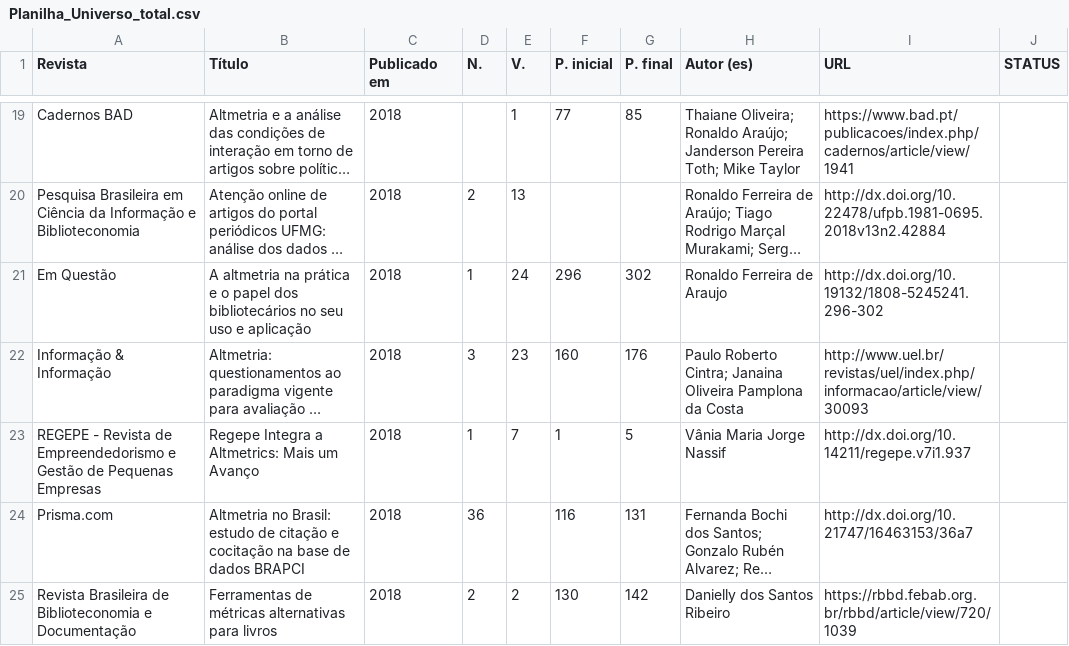
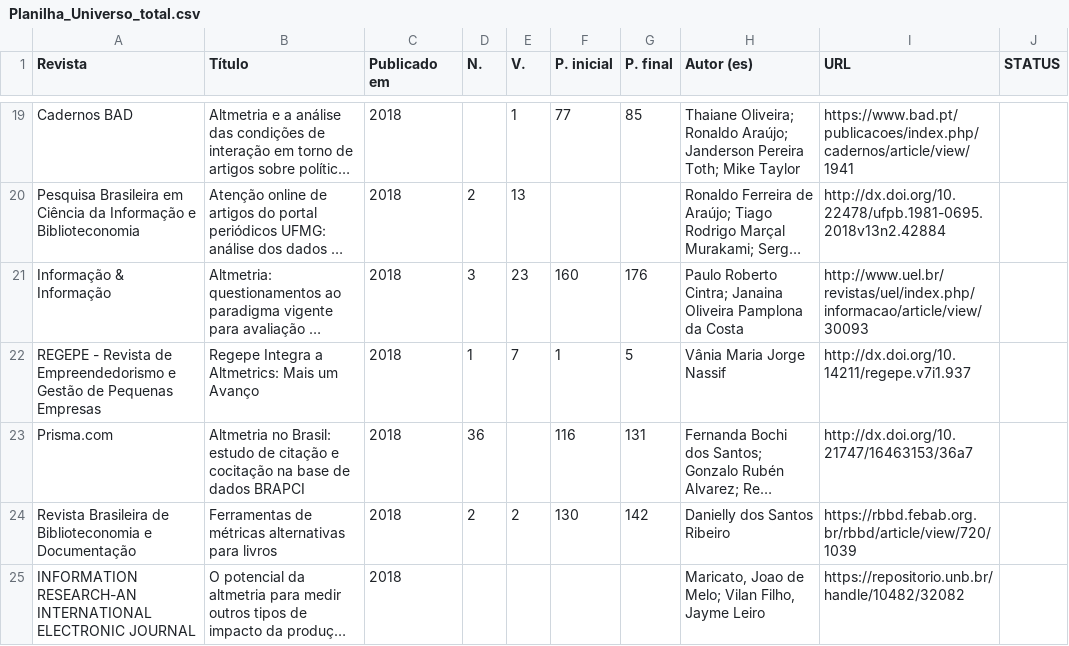
Before and after one commit to becahp/altmetrics, a CSV file: Planilha_Universo_total.csv, drawn as a sheet; only a part is shown, gaps mark what is left out; the shorter side is filled out with more unchanged rows; long unchanged cells end in …; the diff names each change by its address in the sheet, - before the commit and + after, or states it on an @@ line.

```diff
--- a/Planilha_Universo_total.csv
+++ b/Planilha_Universo_total.csv
-row 21: Em Questão | A altmetria na prática e o papel dos bibliotecários no seu uso e aplicação | 2018 | 1 | 24 | 296 | 302 | Ronaldo Ferreira de Araujo | http://dx.doi.org/10.19132/1808-5245241.296-302
```
Also changed, not shown: Planilha_Universo_total.tsv, 1 other file.
